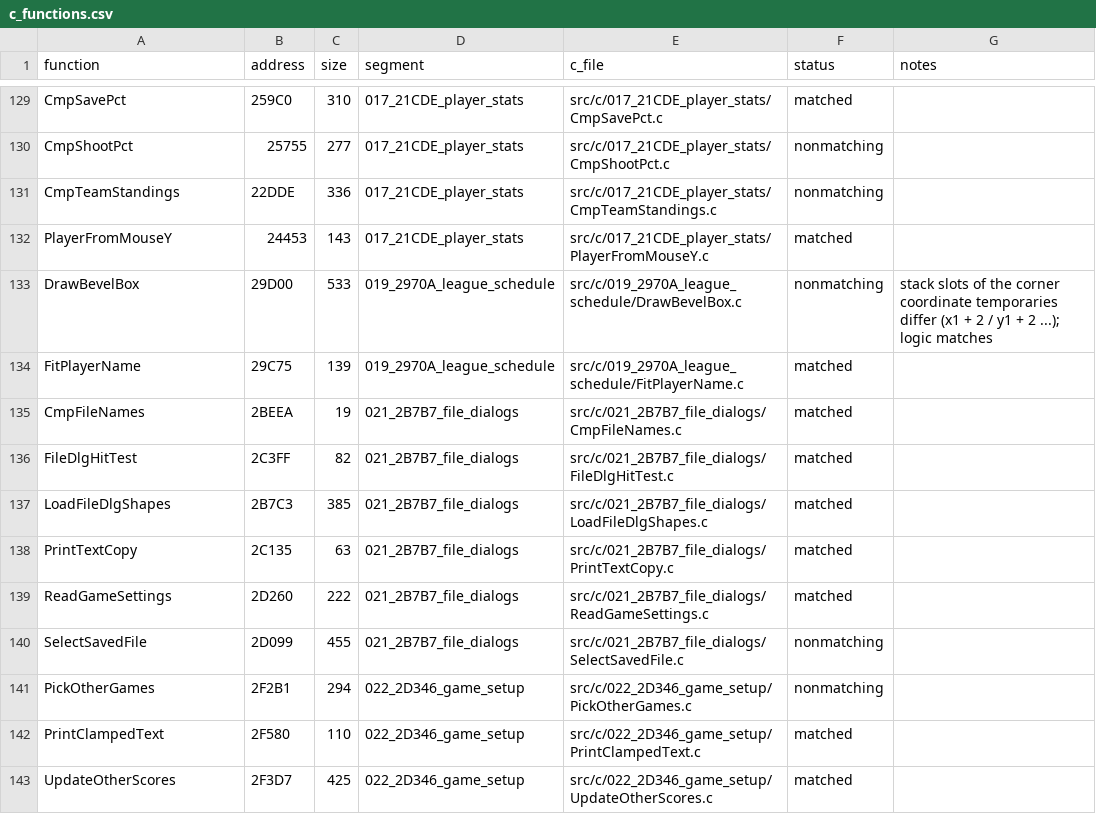
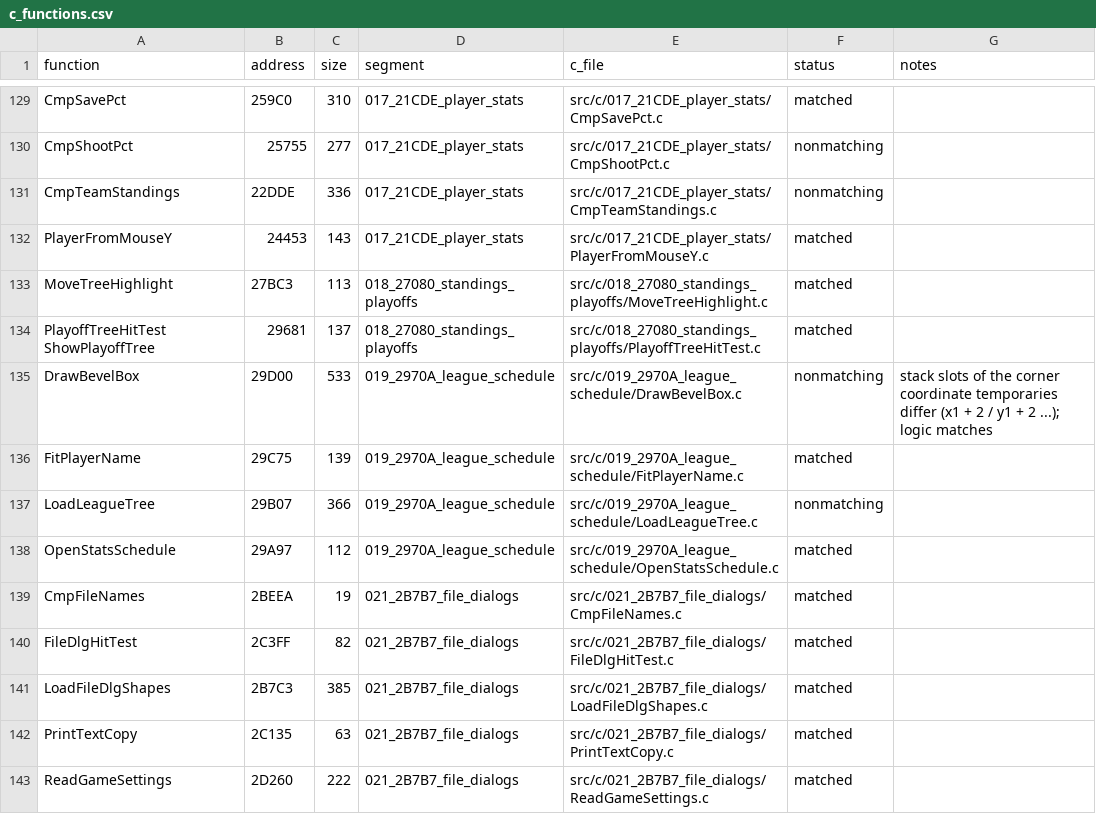
Before and after one commit to abdulahmad/NHL95PC, a CSV file: tools/c_functions.csv, drawn as a sheet; only a part is shown, gaps mark what is left out; the shorter side is filled out with more unchanged rows; the diff names each change by its address in the sheet, - before the commit and + after, or states it on an @@ line.

Commit message:
Match MoveTreeHighlight, PlayoffTreeHitTest, ShowPlayoffTree, OpenStatsSchedule (-od segments); LoadLeagueTree draft

```diff
--- a/tools/c_functions.csv
+++ b/tools/c_functions.csv
+row 133: MoveTreeHighlight | 27BC3 | 113 | 018_27080_standings_playoffs | src/c/018_27080_standings_playoffs/MoveTreeHighlight.c | matched
+row 134: PlayoffTreeHitTest ShowPlayoffTree | 29681 | 137 | 018_27080_standings_playoffs | src/c/018_27080_standings_playoffs/PlayoffTreeHitTest.c | matched
+row 137: LoadLeagueTree | 29B07 | 366 | 019_2970A_league_schedule | src/c/019_2970A_league_schedule/LoadLeagueTree.c | nonmatching
+row 138: OpenStatsSchedule | 29A97 | 112 | 019_2970A_league_schedule | src/c/019_2970A_league_schedule/OpenStatsSchedule.c | matched
```
Also changed, not shown: 9 other files.
